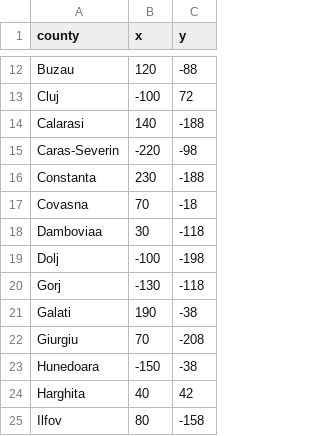
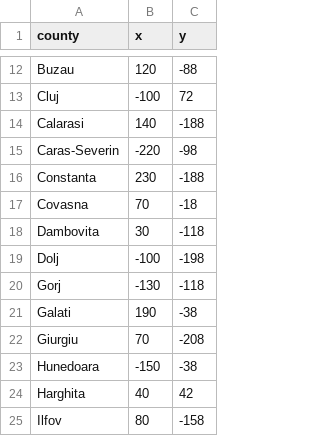
Before and after one commit to puscasDanut/guesstheCounty, a CSV file: judete.csv, drawn as a sheet; only a part is shown, gaps mark what is left out.

```diff
--- a/judete.csv
+++ b/judete.csv
@@ -17,3 +17,3 @@ Constanta,230,-188
 Covasna,70,-18
-Damboviaa,30,-118
+Dambovita,30,-118
 Dolj,-100,-198
```
Also changed, not shown: 4 other files.
